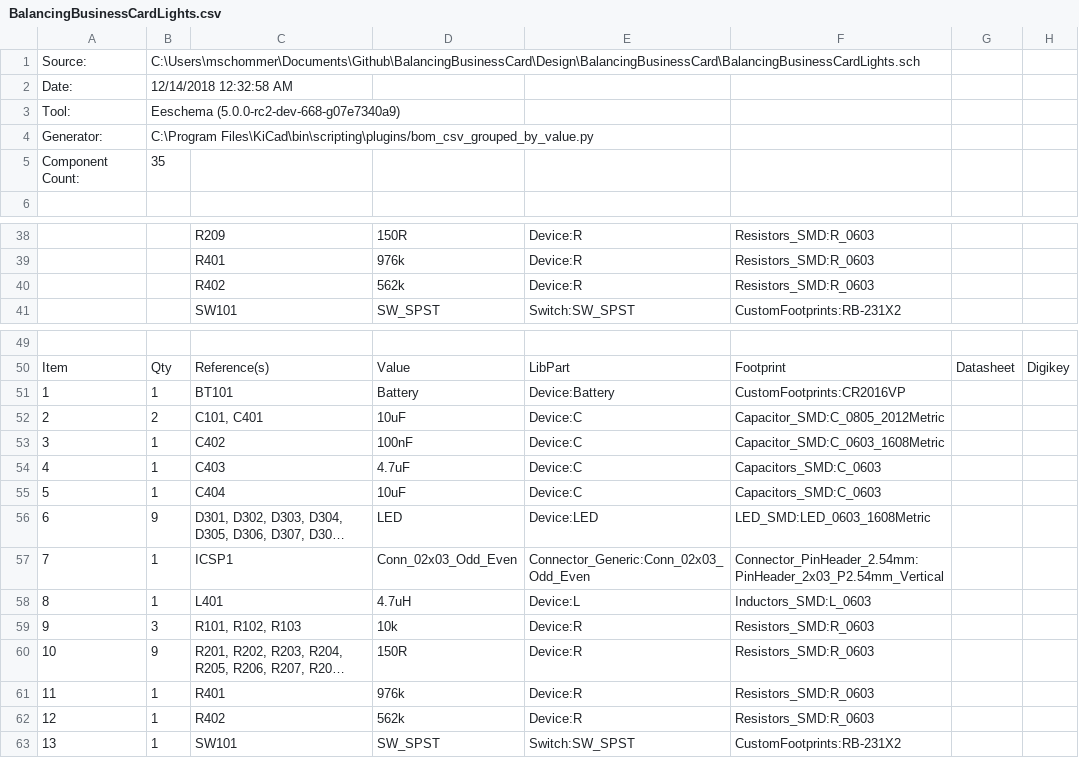
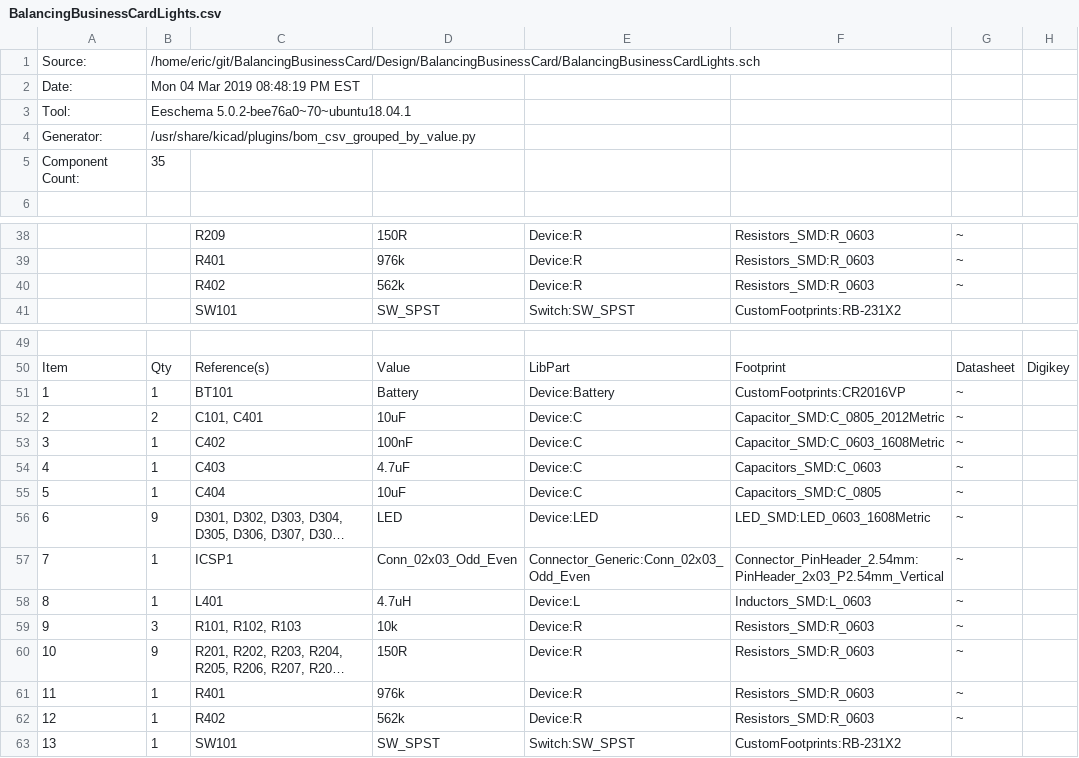
Before and after one commit to maxschommer/BalancingBusinessCard, a CSV file: Design/BalancingBusinessCard/BalancingBusinessCardLights.csv, drawn as a sheet; only a part is shown, gaps mark what is left out; long unchanged cells end in …; the diff covers the shown part only; the diff names each change by its address in the sheet, - before the commit and + after, or states it on an @@ line.

```diff
--- a/Design/BalancingBusinessCard/BalancingBusinessCardLights.csv
+++ b/Design/BalancingBusinessCard/BalancingBusinessCardLights.csv
-B1: C:\Users\mschommer\Documents\Github\BalancingBusinessCard\Design\BalancingBusinessCard\BalancingBusinessCardLights.sch
+B1: /home/eric/git/BalancingBusinessCard/Design/BalancingBusinessCard/BalancingBusinessCardLights.sch
-B2: 12/14/2018 12:32:58 AM
+B2: Mon 04 Mar 2019 08:48:19 PM EST
-B3: Eeschema (5.0.0-rc2-dev-668-g07e7340a9)
+B3: Eeschema 5.0.2-bee76a0~70~ubuntu18.04.1
-B4: C:\Program Files\KiCad\bin\scripting\plugins/bom_csv_grouped_by_value.py
+B4: /usr/share/kicad/plugins/bom_csv_grouped_by_value.py
-G38:G40: (empty)
+G38:G40: ~
-G51:G62: (empty)
+G51:G62: ~
-F55: Capacitors_SMD:C_0603
+F55: Capacitors_SMD:C_0805
```
Also changed, not shown: 29 edited cells elsewhere in this file, 4 other files.
